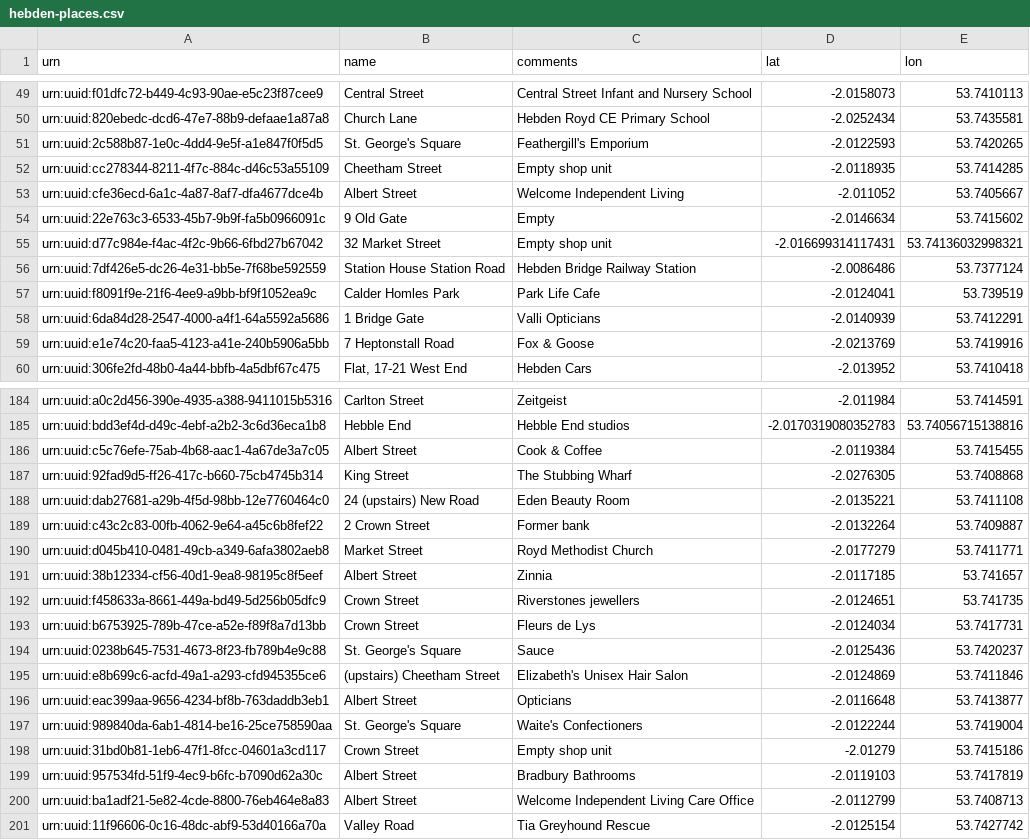
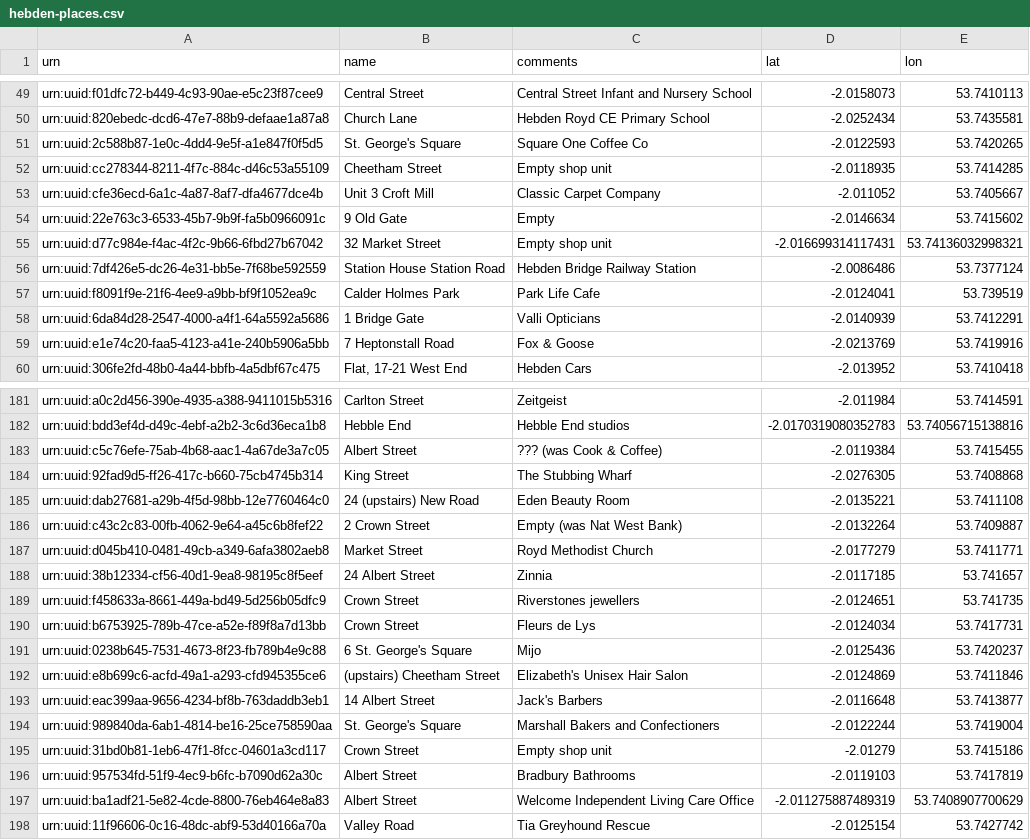
Before and after one commit to dringtech/hebdenplaces, a CSV file: docs/hebden-places.csv, drawn as a sheet; only a part is shown, gaps mark what is left out; the diff covers the shown part only.

```diff
--- a/docs/hebden-places.csv
+++ b/docs/hebden-places.csv
@@ -50,5 +50,5 @@ urn:uuid:f01dfc72-b449-4c93-90ae-e5c23f87cee9,Central Street,Central Street Infa
 urn:uuid:820ebedc-dcd6-47e7-88b9-defaae1a87a8,Church Lane,Hebden Royd CE Primary School,-2.0252434,53.7435581
-urn:uuid:2c588b87-1e0c-4dd4-9e5f-a1e847f0f5d5,St. George's Square,Feathergill's Emporium,-2.0122593,53.7420265
+urn:uuid:2c588b87-1e0c-4dd4-9e5f-a1e847f0f5d5,St. George's Square,Square One Coffee Co,-2.0122593,53.7420265
 urn:uuid:cc278344-8211-4f7c-884c-d46c53a55109,Cheetham Street,Empty shop unit,-2.0118935,53.7414285
-urn:uuid:cfe36ecd-6a1c-4a87-8af7-dfa4677dce4b,Albert Street,Welcome Independent Living,-2.011052,53.7405667
+urn:uuid:cfe36ecd-6a1c-4a87-8af7-dfa4677dce4b,Unit 3 Croft Mill,Classic Carpet Company,-2.011052,53.7405667
 urn:uuid:22e763c3-6533-45b7-9b9f-fa5b0966091c,9 Old Gate,Empty,-2.0146634,53.7415602
@@ -56,3 +56,3 @@ urn:uuid:d77c984e-f4ac-4f2c-9b66-6fbd27b67042,32 Market Street,Empty shop unit,-
 urn:uuid:7df426e5-dc26-4e31-bb5e-7f68be592559,Station House Station Road,Hebden Bridge Railway Station,-2.0086486,53.7377124
-urn:uuid:f8091f9e-21f6-4ee9-a9bb-bf9f1052ea9c,Calder Homles Park,Park Life Cafe,-2.0124041,53.739519
+urn:uuid:f8091f9e-21f6-4ee9-a9bb-bf9f1052ea9c,Calder Holmes Park,Park Life Cafe,-2.0124041,53.739519
 urn:uuid:6da84d28-2547-4000-a4f1-64a5592a5686,1 Bridge Gate,Valli Opticians,-2.0140939,53.7412291
@@ -185,17 +182,17 @@ urn:uuid:a0c2d456-390e-4935-a388-9411015b5316,Carlton Street,Zeitgeist,-2.011984
 urn:uuid:bdd3ef4d-d49c-4ebf-a2b2-3c6d36eca1b8,Hebble End,Hebble End studios,-2.0170319080352783,53.74056715138816
-urn:uuid:c5c76efe-75ab-4b68-aac1-4a67de3a7c05,Albert Street,Cook & Coffee,-2.0119384,53.7415455
+urn:uuid:c5c76efe-75ab-4b68-aac1-4a67de3a7c05,Albert Street,??? (was Cook & Coffee),-2.0119384,53.7415455
 urn:uuid:92fad9d5-ff26-417c-b660-75cb4745b314,King Street,The Stubbing Wharf,-2.0276305,53.7408868
 urn:uuid:dab27681-a29b-4f5d-98bb-12e7760464c0,24 (upstairs) New Road,Eden Beauty Room,-2.0135221,53.7411108
-urn:uuid:c43c2c83-00fb-4062-9e64-a45c6b8fef22,2 Crown Street,Former bank,-2.0132264,53.7409887
+urn:uuid:c43c2c83-00fb-4062-9e64-a45c6b8fef22,2 Crown Street,Empty (was Nat West Bank),-2.0132264,53.7409887
 urn:uuid:d045b410-0481-49cb-a349-6afa3802aeb8,Market Street,Royd Methodist Church,-2.0177279,53.7411771
-urn:uuid:38b12334-cf56-40d1-9ea8-98195c8f5eef,Albert Street,Zinnia,-2.0117185,53.741657
+urn:uuid:38b12334-cf56-40d1-9ea8-98195c8f5eef,24 Albert Street,Zinnia,-2.0117185,53.741657
 urn:uuid:f458633a-8661-449a-bd49-5d256b05dfc9,Crown Street,Riverstones jewellers,-2.0124651,53.741735
 urn:uuid:b6753925-789b-47ce-a52e-f89f8a7d13bb,Crown Street,Fleurs de Lys,-2.0124034,53.7417731
-urn:uuid:0238b645-7531-4673-8f23-fb789b4e9c88,St. George's Square,Sauce,-2.0125436,53.7420237
+urn:uuid:0238b645-7531-4673-8f23-fb789b4e9c88,6 St. George's Square,Mijo,-2.0125436,53.7420237
 urn:uuid:e8b699c6-acfd-49a1-a293-cfd945355ce6,(upstairs) Cheetham Street,Elizabeth's Unisex Hair Salon,-2.0124869,53.7411846
-urn:uuid:eac399aa-9656-4234-bf8b-763daddb3eb1,Albert Street,Opticians,-2.0116648,53.7413877
-urn:uuid:989840da-6ab1-4814-be16-25ce758590aa,St. George's Square,Waite's Confectioners,-2.0122244,53.7419004
+urn:uuid:eac399aa-9656-4234-bf8b-763daddb3eb1,14 Albert Street,Jack's Barbers,-2.0116648,53.7413877
+urn:uuid:989840da-6ab1-4814-be16-25ce758590aa,St. George's Square,Marshall Bakers and Confectioners,-2.0122244,53.7419004
 urn:uuid:31bd0b81-1eb6-47f1-8fcc-04601a3cd117,Crown Street,Empty shop unit,-2.01279,53.7415186
 urn:uuid:957534fd-51f9-4ec9-b6fc-b7090d62a30c,Albert Street,Bradbury Bathrooms,-2.0119103,53.7417819
-urn:uuid:ba1adf21-5e82-4cde-8800-76eb464e8a83,Albert Street,Welcome Independent Living Care Office,-2.0112799,53.7408713
+urn:uuid:ba1adf21-5e82-4cde-8800-76eb464e8a83,Albert Street,Welcome Independent Living Care Office,-2.011275887489319,53.7408907700629
 urn:uuid:11f96606-0c16-48dc-abf9-53d40166a70a,Valley Road,Tia Greyhound Rescue,-2.0125154,53.7427742
```
Also changed, not shown: 2 added rows, 3 removed rows and 55 edited cells elsewhere in this file, 2 other files.
